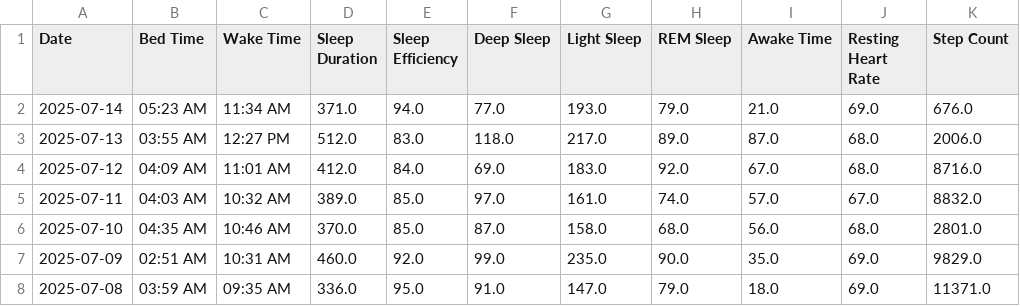
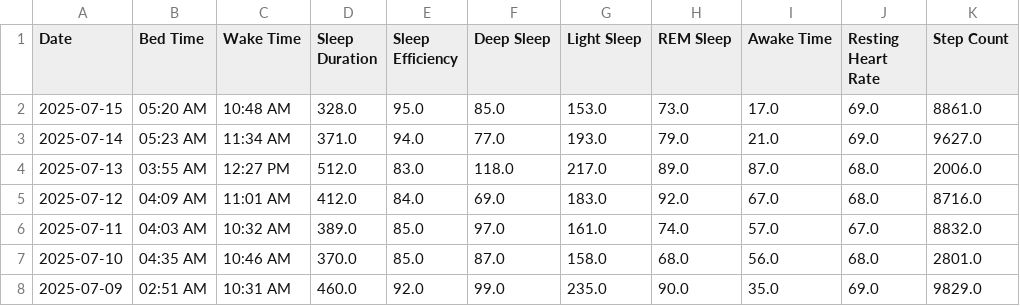
Before and after one commit to TeeLee987/gamingdays, a CSV file: speedrun_stats.csv, drawn as a sheet; only a part is shown; the shorter side is filled out with more unchanged rows.

Commit message:
Update Fitbit data

```diff
--- a/speedrun_stats.csv
+++ b/speedrun_stats.csv
@@ -1,3 +1,4 @@
 Date,Bed Time,Wake Time,Sleep Duration,Sleep Efficiency,Deep Sleep,Light Sleep,REM Sleep,Awake Time,Resting Heart Rate,Step Count
-2025-07-14,05:23 AM,11:34 AM,371.0,94.0,77.0,193.0,79.0,21.0,69.0,676.0
+2025-07-15,05:20 AM,10:48 AM,328.0,95.0,85.0,153.0,73.0,17.0,69.0,8861.0
+2025-07-14,05:23 AM,11:34 AM,371.0,94.0,77.0,193.0,79.0,21.0,69.0,9627.0
 2025-07-13,03:55 AM,12:27 PM,512.0,83.0,118.0,217.0,89.0,87.0,68.0,2006.0
```
